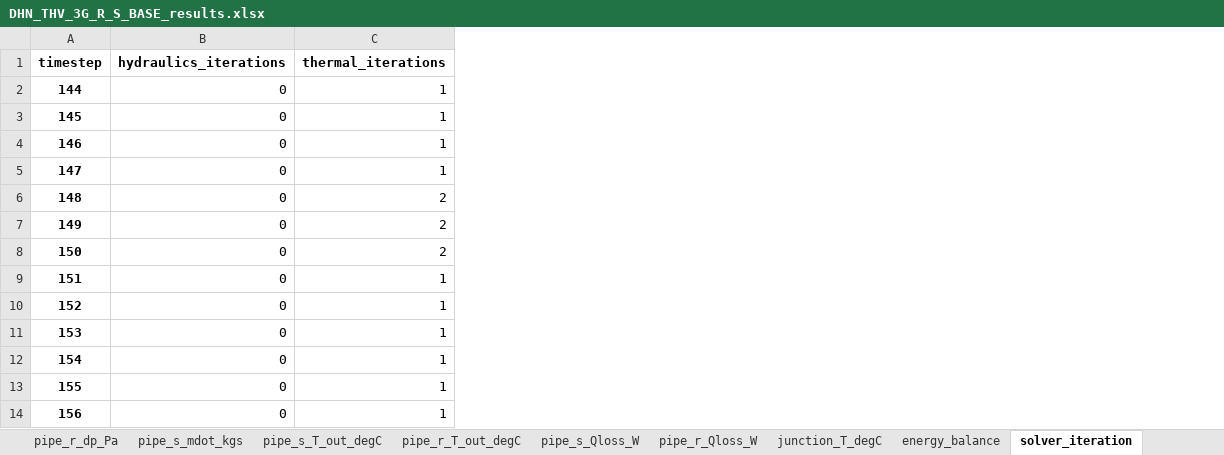
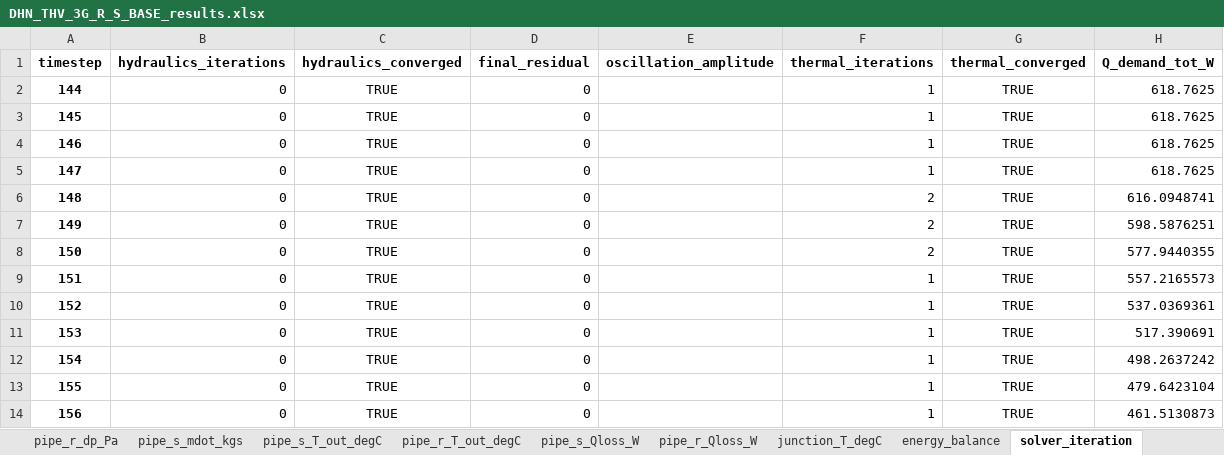
Before and after one commit to SarFerr/dhn-benchmark, an Excel workbook: archetypes_generation/results/DHN_THV_3G_R_S_BASE_results.xlsx, sheet solver_iteration, drawn as a sheet; only a part is shown; values as stored, in another font and other column widths than the file's, no borders; the diff names each change by its address in the sheet, - before the commit and + after, or states it on an @@ line.

Commit message:
Archetypes implementation

```diff
--- a/archetypes_generation/results/DHN_THV_3G_R_S_BASE_results.xlsx (sheet solver_iteration)
+++ b/archetypes_generation/results/DHN_THV_3G_R_S_BASE_results.xlsx (sheet solver_iteration)
+column C (hydraulics_converged), rows 2-14: all TRUE
+column D (final_residual), rows 2-14: all 0
+column E (oscillation_amplitude), empty
+column G (thermal_converged), rows 2-14: all TRUE
+column H (Q_demand_tot_W), rows 2-14: 618.7625 | 618.7625 | 618.7625 | 618.7625 | 616.0948741 | 598.5876251 | 577.9440355 | 557.2165573 | 537.0369361 | 517.390691 | 498.2637242 | 479.6423104 | 461.5130873
```
Also changed, not shown: other sheet tabs, 7 other files.
